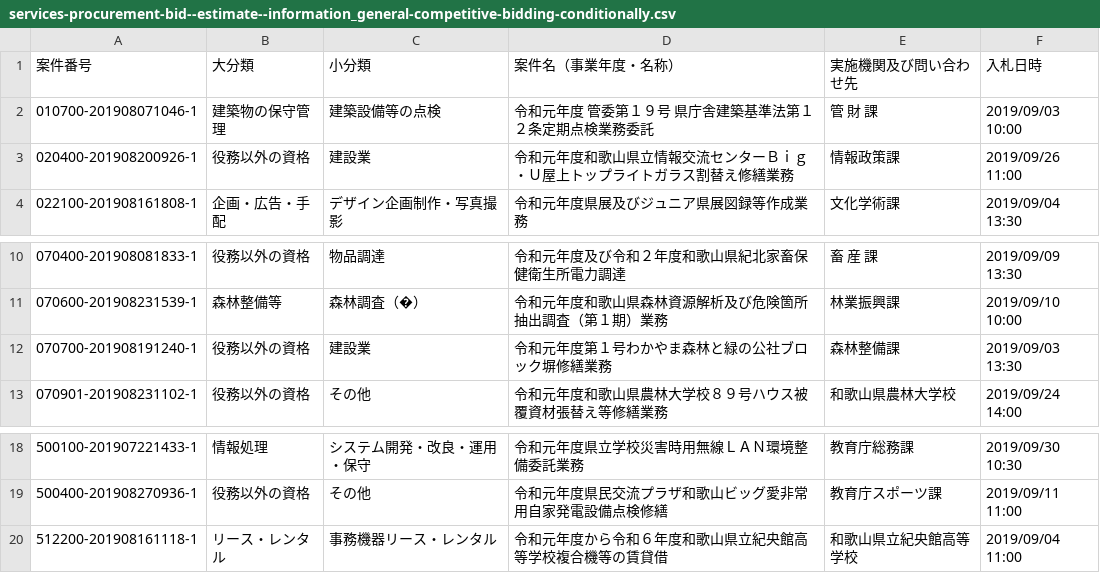
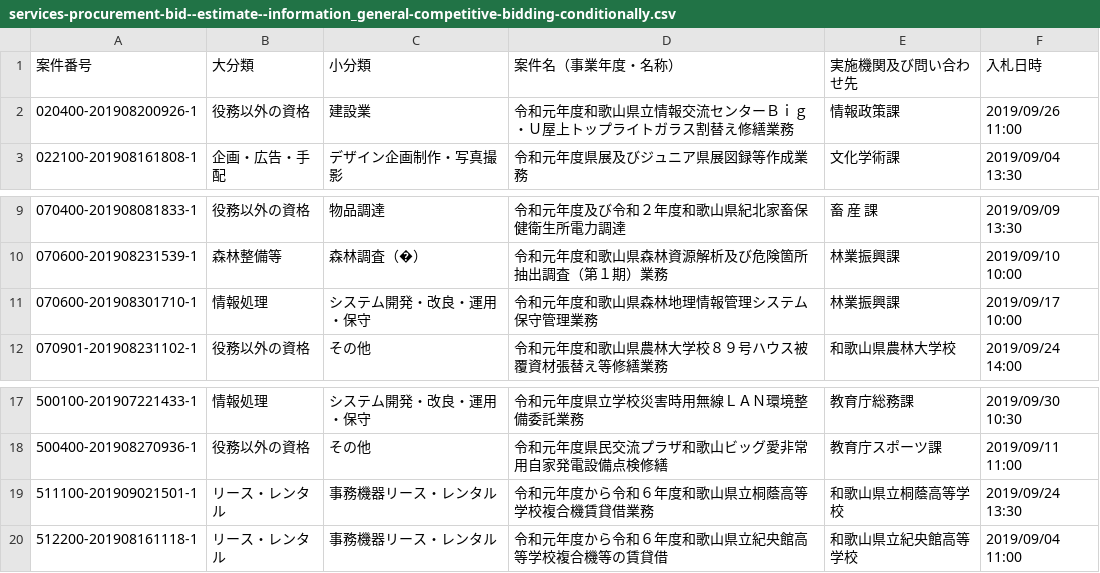
Before and after one commit to wakayama-pref-org/Services-procurement-bid--estimate--information_General-competitive-bidding-conditionally, a CSV file: csv/services-procurement-bid--estimate--information_general-competitive-bidding-conditionally.csv, drawn as a sheet; only a part is shown, gaps mark what is left out.

```diff
--- a/csv/services-procurement-bid--estimate--information_general-competitive-bidding-conditionally.csv
+++ b/csv/services-procurement-bid--estimate--information_general-competitive-bidding-conditionally.csv
@@ -1,3 +1,2 @@
 "案件番号","大分類","小分類","案件名（事業年度・名称）","実施機関及び問い合わせ先","入札日時"
-"010700-201908071046-1","建築物の保守管理","建築設備等の点検","令和元年度　管委第１９号　県庁舎建築基準法第１２条定期点検業務委託","管　財　課","2019/09/03 10:00"
 "020400-201908200926-1","役務以外の資格","建設業","令和元年度和歌山県立情報交流センターＢｉｇ・Ｕ屋上トップライトガラス割替え修繕業務","情報政策課","2019/09/26 11:00"
@@ -11,3 +10,3 @@
 "070600-201908231539-1","森林整備等","森林調査（�）","令和元年度和歌山県森林資源解析及び危険箇所抽出調査（第１期）業務","林業振興課","2019/09/10 10:00"
-"070700-201908191240-1","役務以外の資格","建設業","令和元年度第１号わかやま森林と緑の公社ブロック塀修繕業務","森林整備課","2019/09/03 13:30"
+"070600-201908301710-1","情報処理","システム開発・改良・運用・保守","令和元年度和歌山県森林地理情報管理システム保守管理業務","林業振興課","2019/09/17 10:00"
 "070901-201908231102-1","役務以外の資格","その他","令和元年度和歌山県農林大学校８９号ハウス被覆資材張替え等修繕業務","和歌山県農林大学校","2019/09/24 14:00"
@@ -19,2 +18,3 @@
 "500400-201908270936-1","役務以外の資格","その他","令和元年度県民交流プラザ和歌山ビッグ愛非常用自家発電設備点検修繕","教育庁スポーツ課","2019/09/11 11:00"
+"511100-201909021501-1","リース・レンタル","事務機器リース・レンタル","令和元年度から令和６年度和歌山県立桐蔭高等学校複合機賃貸借業務","和歌山県立桐蔭高等学校","2019/09/24 13:30"
 "512200-201908161118-1","リース・レンタル","事務機器リース・レンタル","令和元年度から令和６年度和歌山県立紀央館高等学校複合機等の賃貸借","和歌山県立紀央館高等学校","2019/09/04 11:00"
```
Also changed, not shown: 1 other file.
